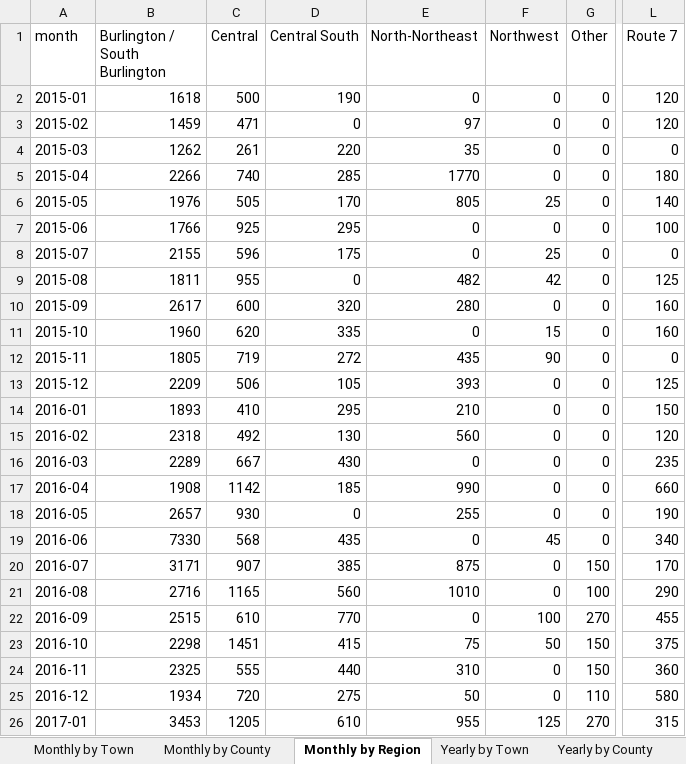
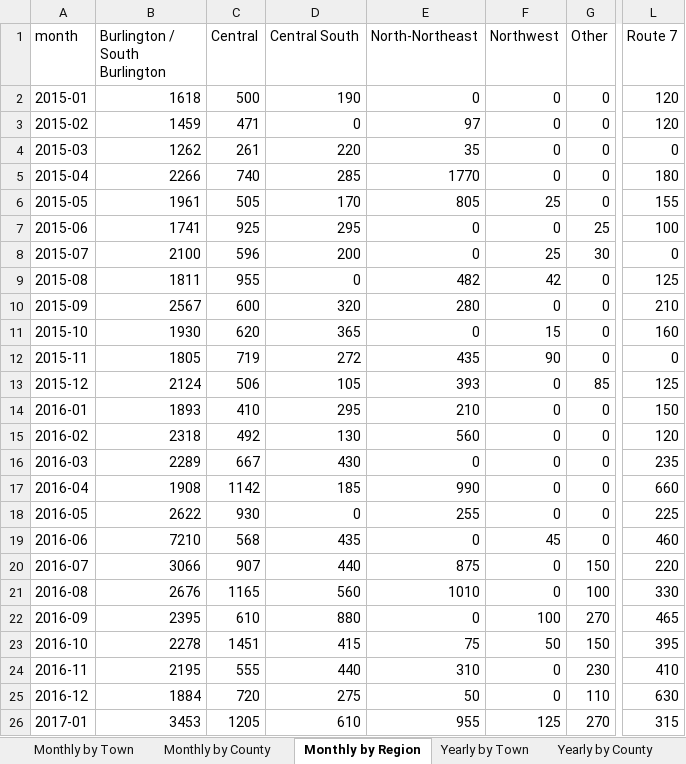
Before and after one commit to burnssargent-eng/blackbear_dashboard, an Excel workbook: oil_collection_report.xlsx, sheet Monthly by Region, drawn as a sheet; only a part is shown, gaps mark what is left out; values as stored, in another font and other column widths than the file's, no borders; the diff covers the shown part only; the diff names each change by its address in the sheet, - before the commit and + after, or states it on an @@ line.

```diff
--- a/oil_collection_report.xlsx (sheet Monthly by Region)
+++ b/oil_collection_report.xlsx (sheet Monthly by Region)
-B6 (Burlington / South Burlington): 1976
+B6 (Burlington / South Burlington): 1961
-L6 (Route 7): 140
+L6 (Route 7): 155
-B7 (Burlington / South Burlington): 1766
+B7 (Burlington / South Burlington): 1741
-G7 (Other): 0
+G7 (Other): 25
-B8 (Burlington / South Burlington): 2155
+B8 (Burlington / South Burlington): 2100
-D8 (Central South): 175
+D8 (Central South): 200
-G8 (Other): 0
+G8 (Other): 30
-B10 (Burlington / South Burlington): 2617
+B10 (Burlington / South Burlington): 2567
-L10 (Route 7): 160
+L10 (Route 7): 210
-B11 (Burlington / South Burlington): 1960
+B11 (Burlington / South Burlington): 1930
-D11 (Central South): 335
+D11 (Central South): 365
-B13 (Burlington / South Burlington): 2209
+B13 (Burlington / South Burlington): 2124
-G13 (Other): 0
+G13 (Other): 85
-B18 (Burlington / South Burlington): 2657
+B18 (Burlington / South Burlington): 2622
-L18 (Route 7): 190
+L18 (Route 7): 225
-B19 (Burlington / South Burlington): 7330
+B19 (Burlington / South Burlington): 7210
-L19 (Route 7): 340
+L19 (Route 7): 460
-B20 (Burlington / South Burlington): 3171
+B20 (Burlington / South Burlington): 3066
-D20 (Central South): 385
+D20 (Central South): 440
-L20 (Route 7): 170
+L20 (Route 7): 220
-B21 (Burlington / South Burlington): 2716
+B21 (Burlington / South Burlington): 2676
-L21 (Route 7): 290
+L21 (Route 7): 330
-B22 (Burlington / South Burlington): 2515
+B22 (Burlington / South Burlington): 2395
-D22 (Central South): 770
+D22 (Central South): 880
-L22 (Route 7): 455
+L22 (Route 7): 465
-B23 (Burlington / South Burlington): 2298
+B23 (Burlington / South Burlington): 2278
-L23 (Route 7): 375
+L23 (Route 7): 395
-B24 (Burlington / South Burlington): 2325
+B24 (Burlington / South Burlington): 2195
-G24 (Other): 150
+G24 (Other): 230
-L24 (Route 7): 360
+L24 (Route 7): 410
-B25 (Burlington / South Burlington): 1934
+B25 (Burlington / South Burlington): 1884
-L25 (Route 7): 580
+L25 (Route 7): 630
```
Also changed, not shown: 187 edited cells elsewhere in this sheet, sheet Monthly by County, sheet Burlington - South Burlington, sheet Yearly by County, sheet Yearly by Region, sheet Central South, sheet 2018, 18 more sheets, other sheet tabs, 16 other files.
